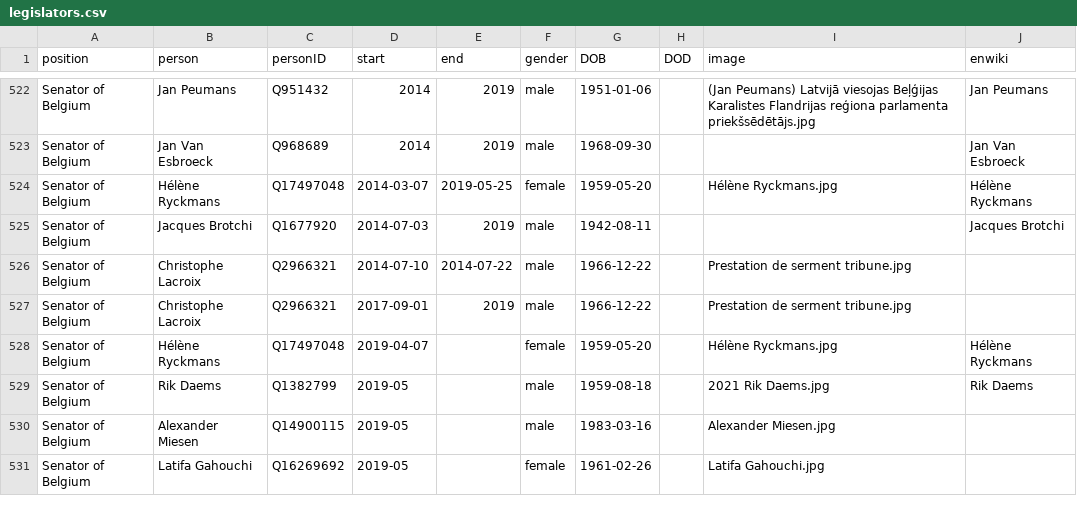
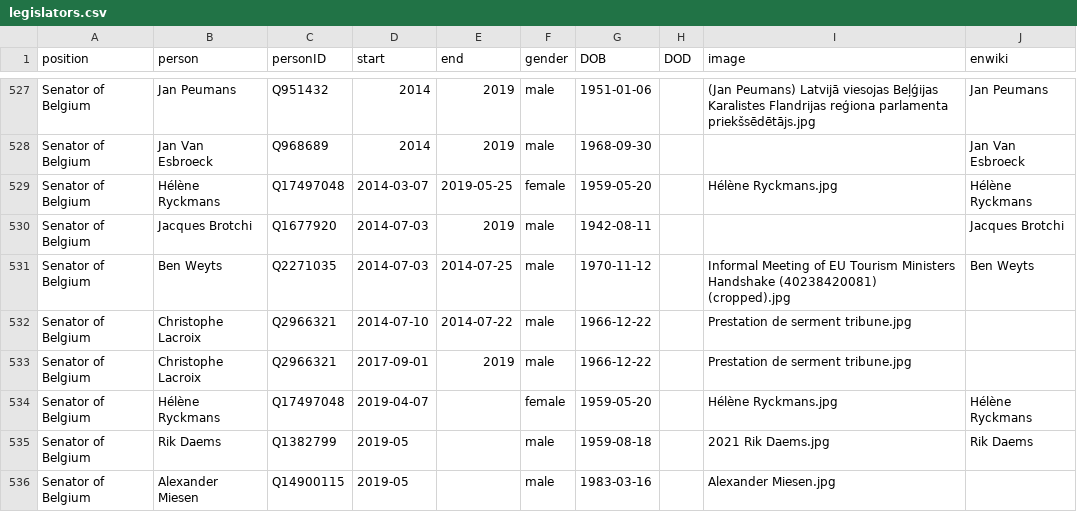
Before and after one commit to every-politician-scrapers/belgium-cabinet, a CSV file: html/legislators.csv, drawn as a sheet; only a part is shown, gaps mark what is left out; the shorter side is filled out with more unchanged rows; the diff covers the shown part only; the diff names each change by its address in the sheet, - before the commit and + after, or states it on an @@ line.

```diff
--- a/html/legislators.csv
+++ b/html/legislators.csv
+row 531: Senator of Belgium | Ben Weyts | Q2271035 | 2014-07-03 | 2014-07-25 | male | 1970-11-12 |  | Informal Meeting of EU Tourism Ministers Handshake (40238420081) (cropped).jpg | Ben Weyts
```
Also changed, not shown: 5 added rows elsewhere in this file.
